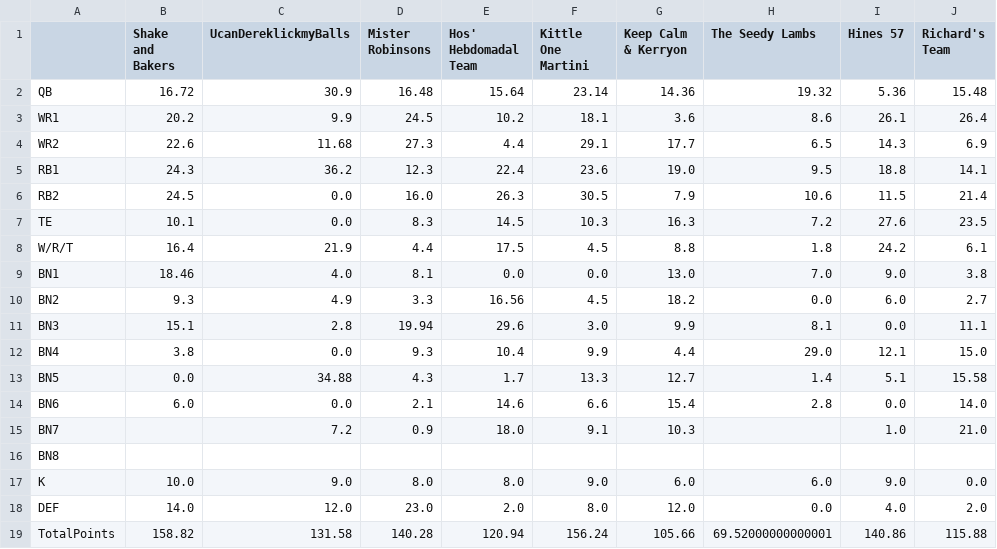
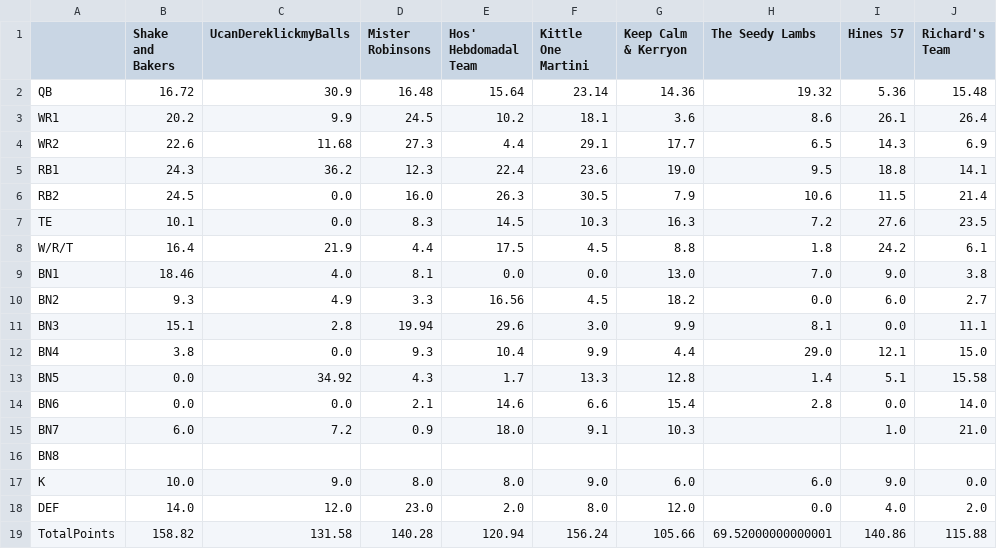
Before and after one commit to MBJR1986/yahoo_fantasy_api, a CSV file: Data Analysis/weekly_scores/wk_14_scores.csv, drawn as a sheet; only a part is shown; the diff names each change by its address in the sheet, - before the commit and + after, or states it on an @@ line.

```diff
--- a/Data Analysis/weekly_scores/wk_14_scores.csv
+++ b/Data Analysis/weekly_scores/wk_14_scores.csv
-C13 (UcanDereklickmyBalls): 34.88
+C13 (UcanDereklickmyBalls): 34.92
-G13 (Keep Calm & Kerryon): 12.7
+G13 (Keep Calm & Kerryon): 12.8
-B14 (Shake and Bakers): 6.0
+B14 (Shake and Bakers): 0.0
-B15 (Shake and Bakers): (empty)
+B15 (Shake and Bakers): 6.0
```
Also changed, not shown: Data Analysis/weekly_rosters/wk_14_roster.csv, Data Analysis/weekly_rosters/wk_15_roster.csv, 3 other files.
